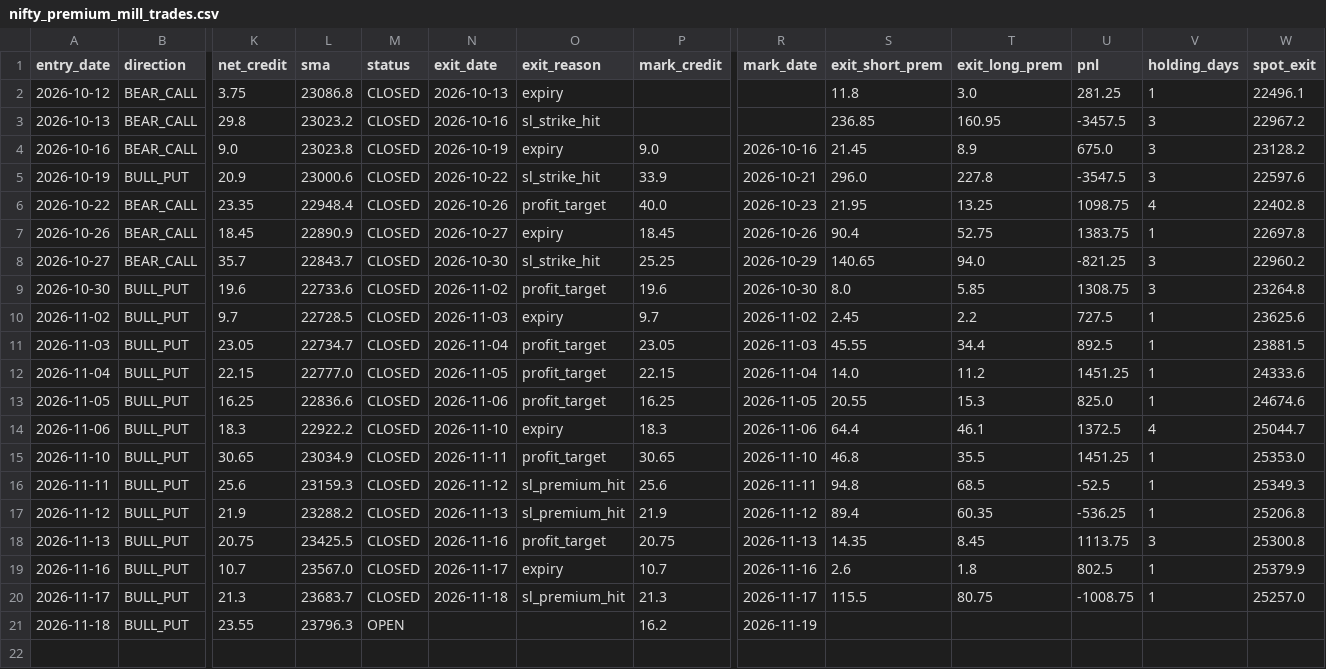
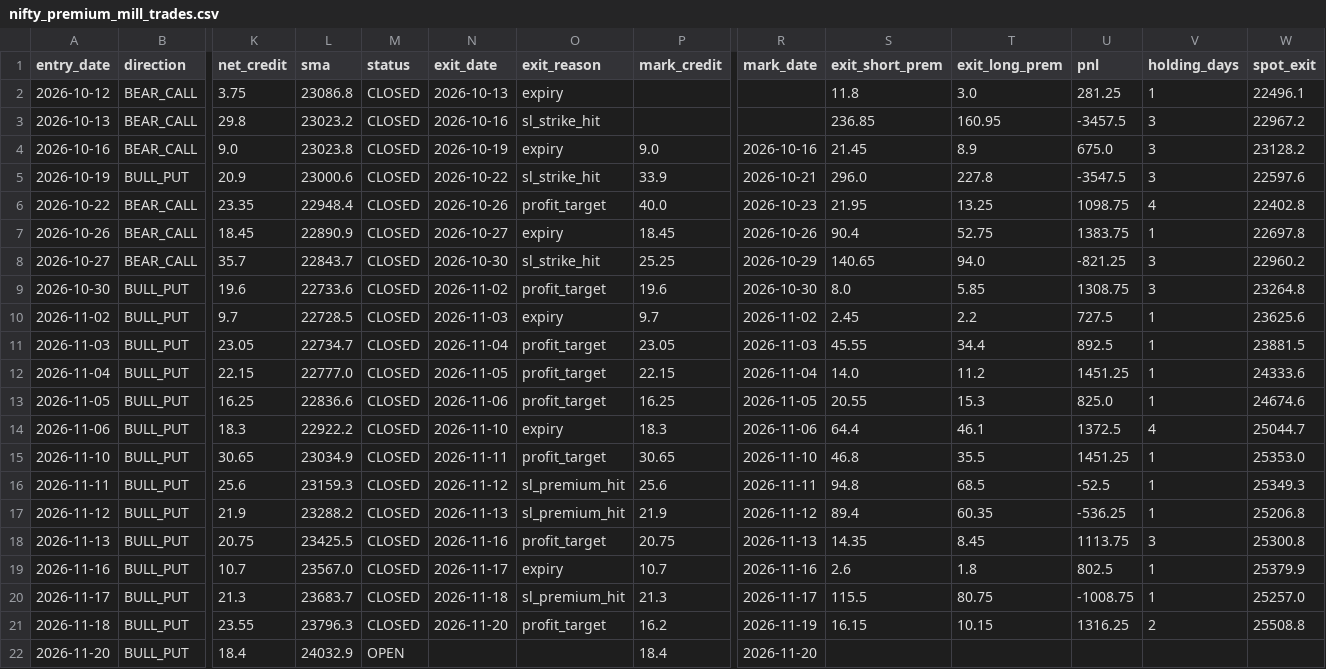
Before and after one commit to anilsahu89/My-world, a CSV file: scanners/papertrades/nifty_premium_mill_trades.csv, drawn as a sheet; only a part is shown, gaps mark what is left out; rows hold the shown columns only; the diff names each change by its address in the sheet, - before the commit and + after, or states it on an @@ line.

```diff
--- a/scanners/papertrades/nifty_premium_mill_trades.csv
+++ b/scanners/papertrades/nifty_premium_mill_trades.csv
-M21 (status): OPEN
+M21 (status): CLOSED
-N21 (exit_date): (empty)
+N21 (exit_date): 2026-11-20
-O21 (exit_reason): (empty)
+O21 (exit_reason): profit_target
-S21 (exit_short_prem): (empty)
+S21 (exit_short_prem): 16.15
-T21 (exit_long_prem): (empty)
+T21 (exit_long_prem): 10.15
-U21 (pnl): (empty)
+U21 (pnl): 1316.25
-V21 (holding_days): (empty)
+V21 (holding_days): 2
-W21 (spot_exit): (empty)
+W21 (spot_exit): 25508.8
+row 22: 2026-11-20 | BULL_PUT | 18.4 | 24032.9 | OPEN |  |  | 18.4 | 2026-11-20
```
Also changed, not shown: scanners/papertrades/daily_theta_trades.csv, 14 other files.
